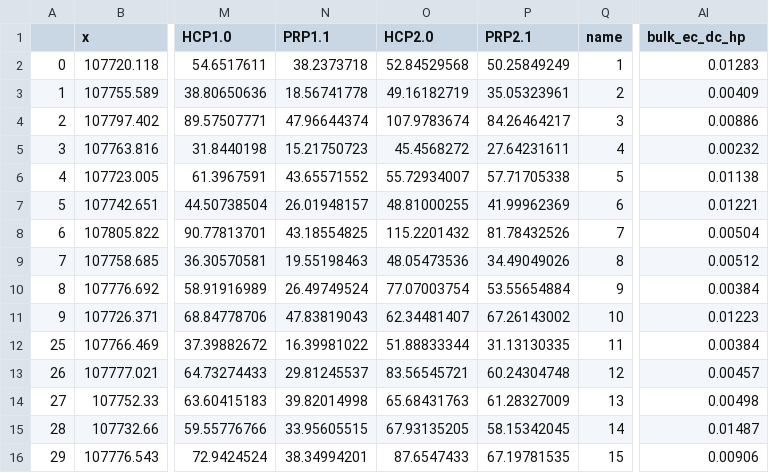
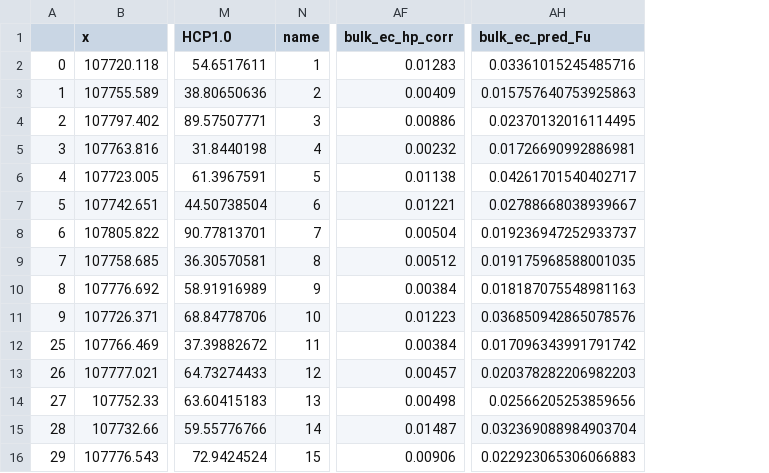
Before and after one commit to gmendozaveirana/PPMs_lowfreq_paper, a CSV file: inverted_samples.csv, drawn as a sheet; only a part is shown, gaps mark what is left out; removed rows and columns are numbered as before the commit, all else as after; the diff names each change by its address in the sheet, - before the commit and + after, or states it on an @@ line.

```diff
--- a/inverted_samples.csv
+++ b/inverted_samples.csv
-column N (PRP1.1), rows 2-16: 38.2373718 | 18.56741778 | 47.96644374 | 15.21750723 | 43.65571552 | 26.01948157 | 43.18554825 | 19.55198463 | 26.49749524 | 47.83819043 | 16.39981022 | 29.81245537 | 39.82014998 | 33.95605515 | 38.34994201
-column O (HCP2.0), rows 2-16: 52.84529568 | 49.16182719 | 107.9783674 | 45.4568272 | 55.72934007 | 48.81000255 | 115.2201432 | 48.05473536 | 77.07003754 | 62.34481407 | 51.88833344 | 83.56545721 | 65.68431763 | 67.93135205 | 87.6547433
-column P (PRP2.1), rows 2-16: 50.25849249 | 35.05323961 | 84.26464217 | 27.64231611 | 57.71705338 | 41.99962369 | 81.78432526 | 34.49049026 | 53.55654884 | 67.26143002 | 31.13130335 | 60.24304748 | 61.28327009 | 58.15342045 | 67.19781535
+column AH (bulk_ec_pred_Fu), rows 2-16: 0.03361015245485716 | 0.015757640753925863 | 0.02370132016114495 | 0.01726690992886981 | 0.04261701540402717 | 0.02788668038939667 | 0.019236947252933737 | 0.019175968588001035 | 0.018187075548981163 | 0.036850942865078576 | 0.017096343991791742 | 0.020378282206982203 | 0.02566205253859656 | 0.032369088984903704 | 0.022923065306066883
-AF1: bulk_ec_dc_hp
+AF1: bulk_ec_hp_corr
```
Also changed, not shown: 5 other files.
